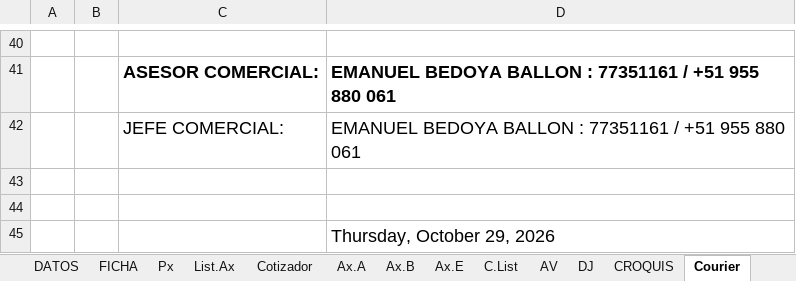
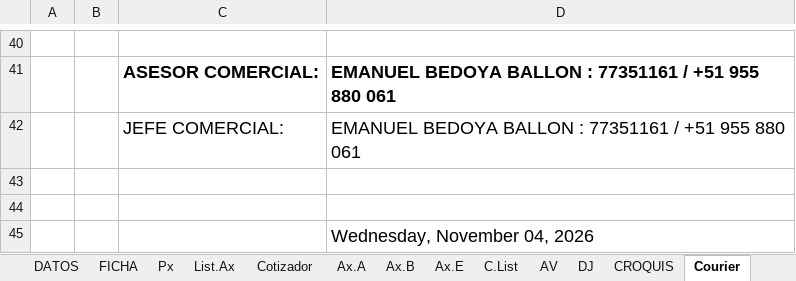
Before and after one commit to legal2portugalconstructora-sketch/CONTRATOBOT, an Excel workbook: PLANTILLAS/COSTA DEL VALLE/MODELO.xlsx, sheet Courier, drawn as a sheet; only a part is shown, gaps mark what is left out; values as stored, in another font and other column widths than the file's, no borders; 2 other sheets too large or unreadable and not compared; the diff names each change by its address in the sheet, - before the commit and + after, or states it on an @@ line.

Commit message:
Actualizacion automatica de PLANTILLAS/ (2026-11-05 18:00)

```diff
--- a/PLANTILLAS/COSTA DEL VALLE/MODELO.xlsx (sheet Courier)
+++ b/PLANTILLAS/COSTA DEL VALLE/MODELO.xlsx (sheet Courier)
-D45: Thursday, October 29, 2026
+D45: Wednesday, November 04, 2026
```
Also changed, not shown: 1 other file.
